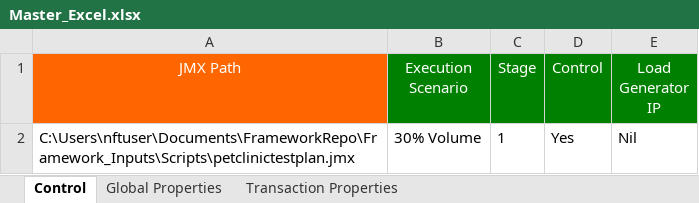
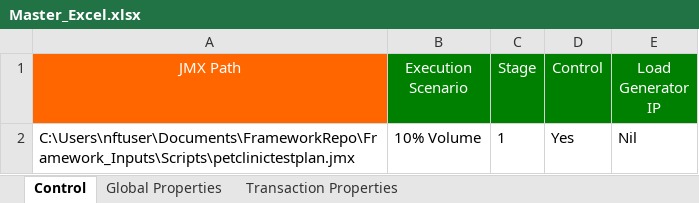
Before and after one commit to Sumanth191/NFT, an Excel workbook: Framework_Inputs/Master_Workbook/Master_Excel.xlsx, sheet Control, drawn as a sheet; values as stored, in another font and other column widths than the file's, no borders; the diff names each change by its address in the sheet, - before the commit and + after, or states it on an @@ line.

```diff
--- a/Framework_Inputs/Master_Workbook/Master_Excel.xlsx (sheet Control)
+++ b/Framework_Inputs/Master_Workbook/Master_Excel.xlsx (sheet Control)
-B2 (Execution Scenario): 30% Volume
+B2 (Execution Scenario): 10% Volume
```
Also changed, not shown: sheet Transaction Properties, sheet Global Properties, 2 other files.
